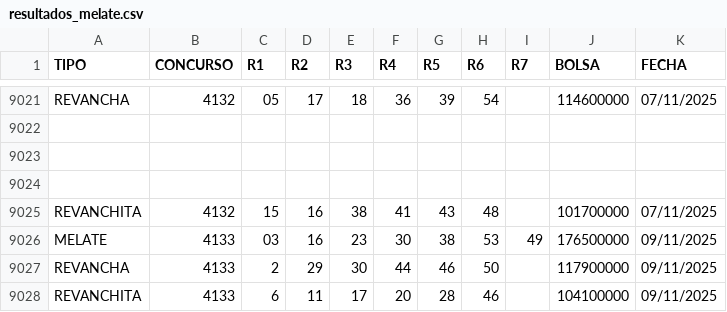
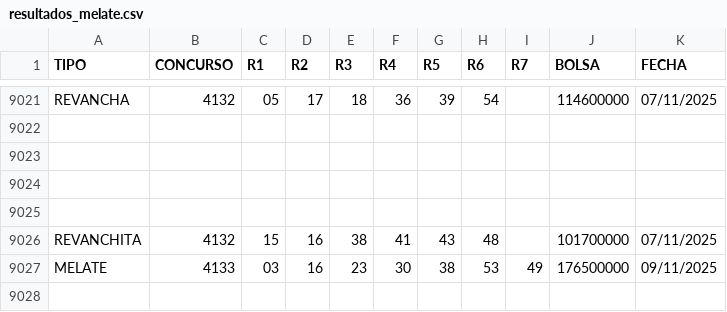
Before and after one commit to melatorApp/MelatorApp, a CSV file: Sorteos/resultados_melate.csv, drawn as a sheet; only a part is shown, gaps mark what is left out; removed rows and columns are numbered as before the commit, all else as after; the diff names each change by its address in the sheet, - before the commit and + after, or states it on an @@ line.

Commit message:
Update resultados_melate.csv

```diff
--- a/Sorteos/resultados_melate.csv
+++ b/Sorteos/resultados_melate.csv
+row 9025: (empty)
-row 9027: REVANCHA | 4133 | 2 | 29 | 30 | 44 | 46 | 50 |  | 117900000 | 09/11/2025
-row 9028: REVANCHITA | 4133 | 6 | 11 | 17 | 20 | 28 | 46 |  | 104100000 | 09/11/2025
```
